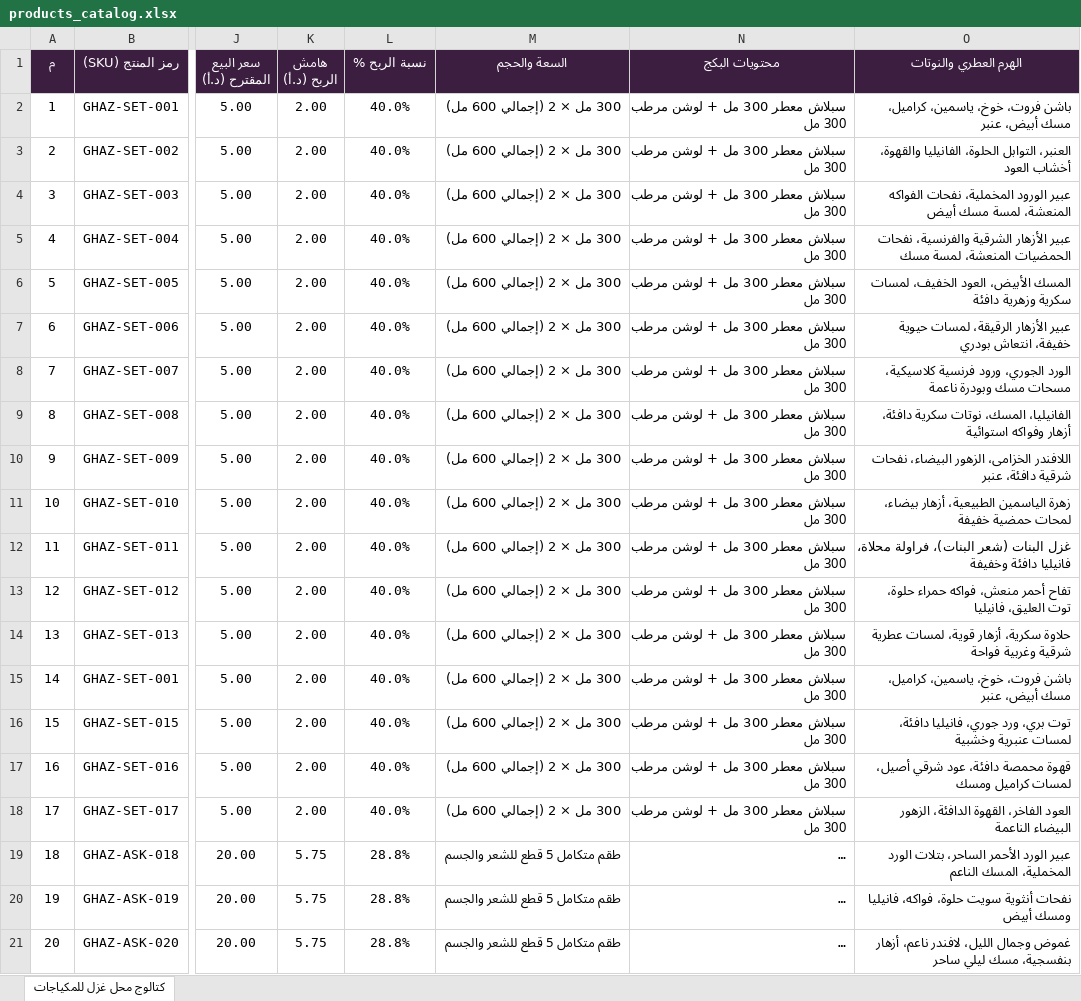
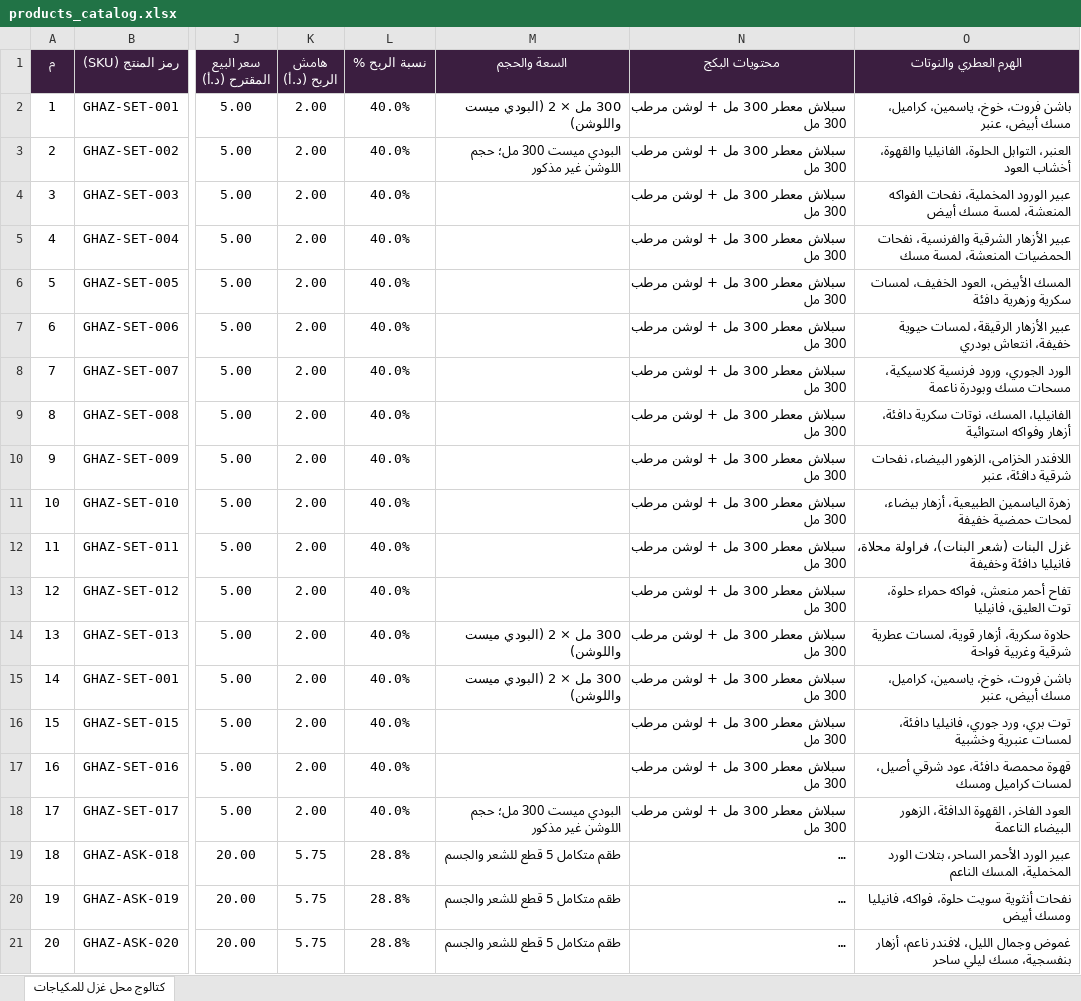
Before and after one commit to rawaqrq-svg/Rawaq, an Excel workbook: design/بيانات_المنتجات_excel/products_catalog.xlsx, sheet كتالوج محل غزل للمكياجات, drawn as a sheet; only a part is shown, gaps mark what is left out; long unchanged cells end in …; values as stored, in another font and other column widths than the file's, no borders; the diff covers the shown part only; the diff names each change by its address in the sheet, - before the commit and + after, or states it on an @@ line.

```diff
--- a/design/بيانات_المنتجات_excel/products_catalog.xlsx (sheet كتالوج محل غزل للمكياجات)
+++ b/design/بيانات_المنتجات_excel/products_catalog.xlsx (sheet كتالوج محل غزل للمكياجات)
-M2 (السعة والحجم): 300 مل × 2 (إجمالي 600 مل)
+M2 (السعة والحجم): 300 مل × 2 (البودي ميست واللوشن)
-M3 (السعة والحجم): 300 مل × 2 (إجمالي 600 مل)
+M3 (السعة والحجم): البودي ميست 300 مل؛ حجم اللوشن غير مذكور
-M4:M13 (السعة والحجم): 300 مل × 2 (إجمالي 600 مل)
+M4:M13 (السعة والحجم): (empty)
-M14:M15 (السعة والحجم): 300 مل × 2 (إجمالي 600 مل)
+M14:M15 (السعة والحجم): 300 مل × 2 (البودي ميست واللوشن)
-M16:M17 (السعة والحجم): 300 مل × 2 (إجمالي 600 مل)
+M16:M17 (السعة والحجم): (empty)
-M18 (السعة والحجم): 300 مل × 2 (إجمالي 600 مل)
+M18 (السعة والحجم): البودي ميست 300 مل؛ حجم اللوشن غير مذكور
```
Also changed, not shown: 66 edited cells elsewhere in this sheet, 8 other files.
